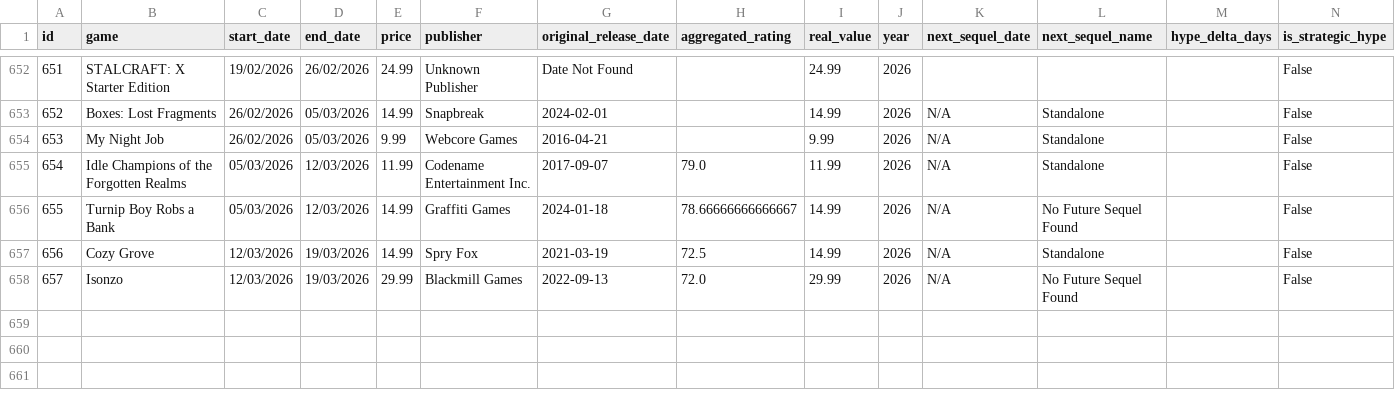
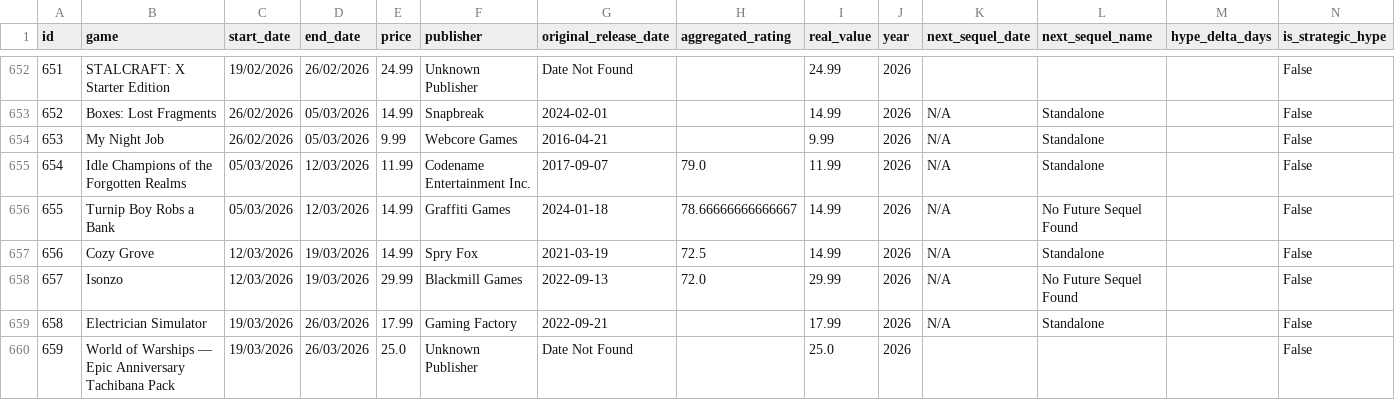
Before and after one commit to gabyferreira/epic-games-savings-analysis, a CSV file: data/epic_games_data_edited_active8.csv, drawn as a sheet; only a part is shown, gaps mark what is left out; the diff names each change by its address in the sheet, - before the commit and + after, or states it on an @@ line.

```diff
--- a/data/epic_games_data_edited_active8.csv
+++ b/data/epic_games_data_edited_active8.csv
+row 659: 658 | Electrician Simulator | 19/03/2026 | 26/03/2026 | 17.99 | Gaming Factory | 2022-09-21 |  | 17.99 | 2026 | N/A | Standalone |  | False
+row 660: 659 | World of Warships — Epic Anniversary Tachibana Pack | 19/03/2026 | 26/03/2026 | 25.0 | Unknown Publisher | Date Not Found |  | 25.0 | 2026 |  |  |  | False
```
Also changed, not shown: 15 other files.
